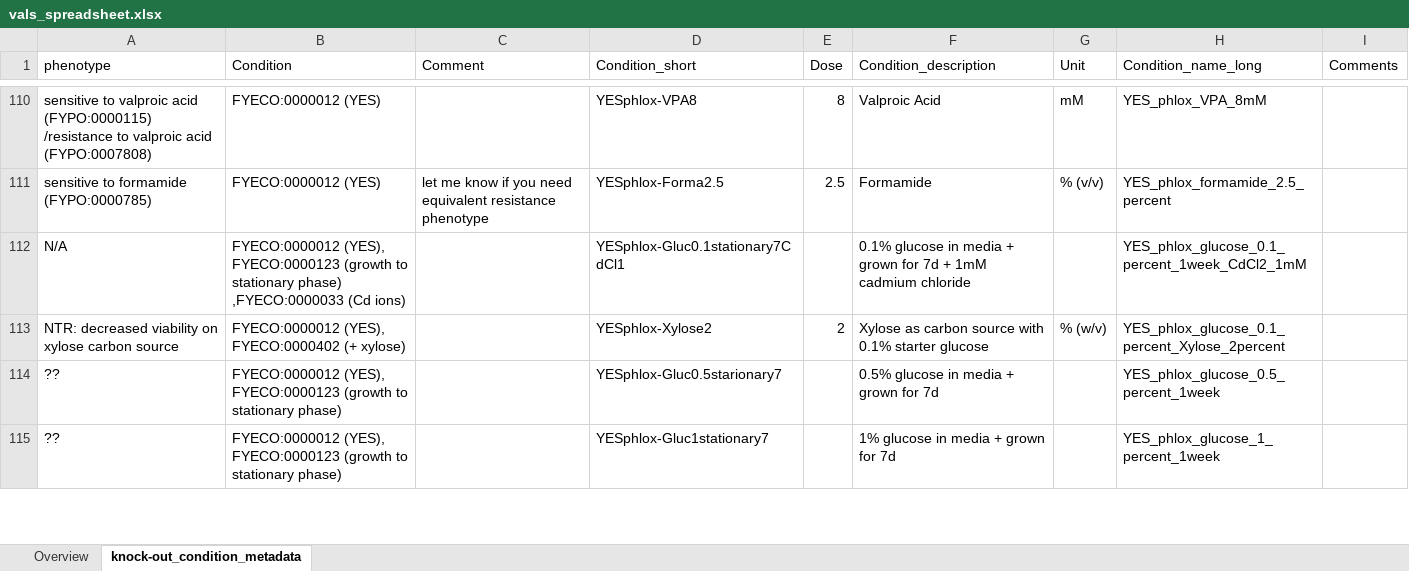
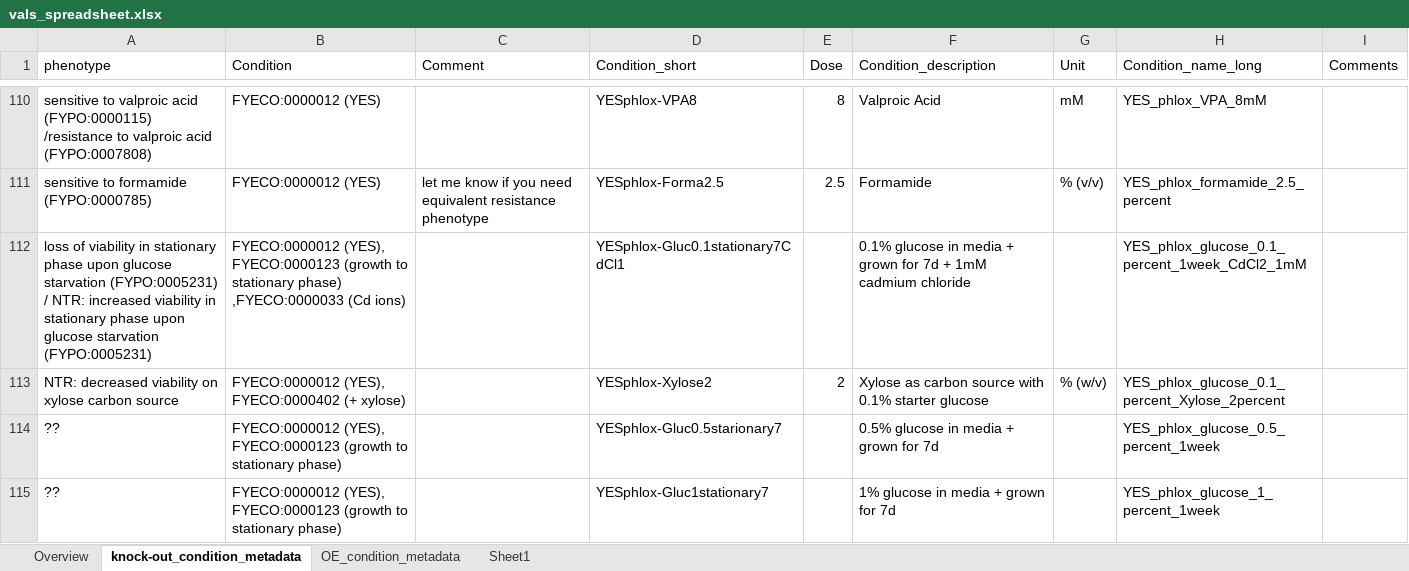
Before and after one commit to manulera/phenomics_paper_HTP, an Excel workbook: data/vals_spreadsheet.xlsx, sheet knock-out_condition_metadata, drawn as a sheet; only a part is shown, gaps mark what is left out; values as stored, in another font and other column widths than the file's, no cell formats; the diff covers the shown part only; the diff names each change by its address in the sheet, - before the commit and + after, or states it on an @@ line.

```diff
--- a/data/vals_spreadsheet.xlsx (sheet knock-out_condition_metadata)
+++ b/data/vals_spreadsheet.xlsx (sheet knock-out_condition_metadata)
+sheet tab: OE_condition_metadata
+sheet tab: Sheet1
-A112 (phenotype): N/A
+A112 (phenotype): loss of viability in stationary phase upon glucose starvation (FYPO:0005231) / NTR: increased viability in stationary phase upon glucose starvation (FYPO:0005231)
```
Also changed, not shown: 10 edited cells elsewhere in this sheet, cell formats, 10 other files.
